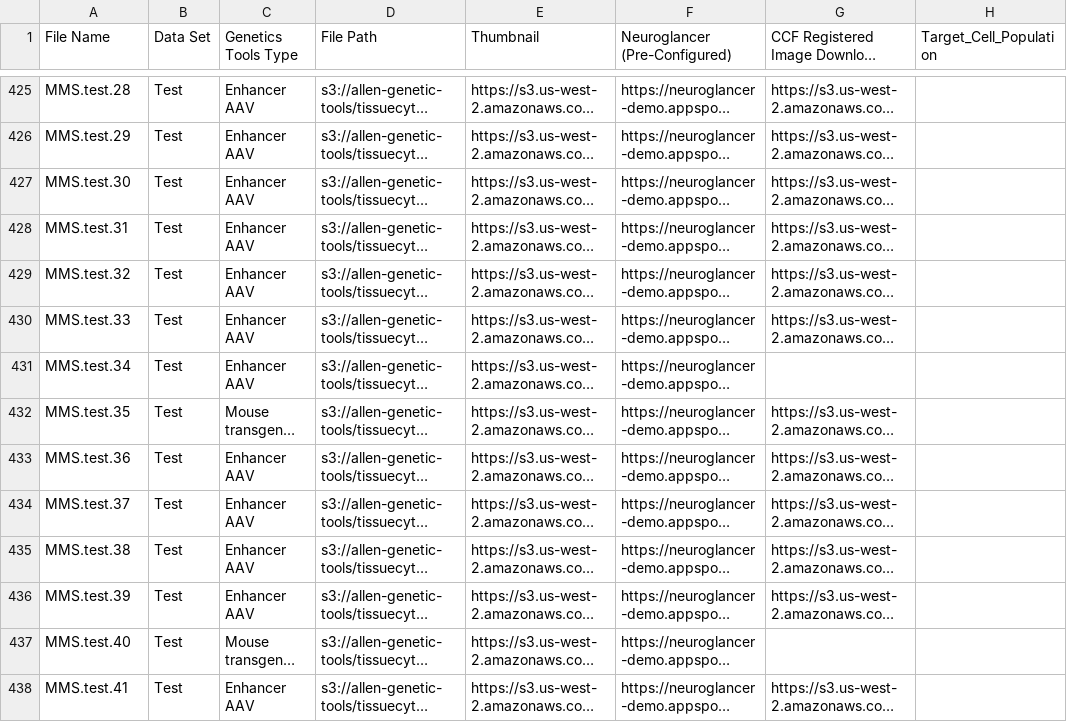
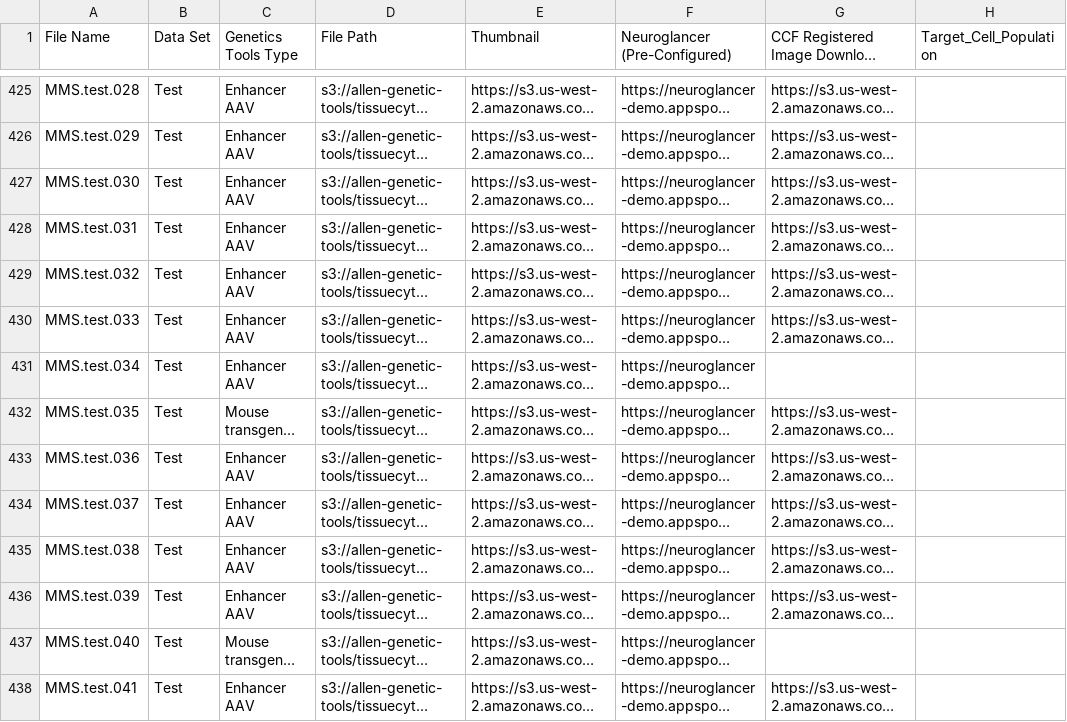
Before and after one commit to AllenInstitute/MapMySections, a CSV file: test_training_for_bff.csv, drawn as a sheet; only a part is shown, gaps mark what is left out; long unchanged cells end in …; the diff covers the shown part only; the diff names each change by its address in the sheet, - before the commit and + after, or states it on an @@ line.

```diff
--- a/test_training_for_bff.csv
+++ b/test_training_for_bff.csv
-A425 (File Name): MMS.test.28
+A425 (File Name): MMS.test.028
-A426 (File Name): MMS.test.29
+A426 (File Name): MMS.test.029
-A427 (File Name): MMS.test.30
+A427 (File Name): MMS.test.030
-A428 (File Name): MMS.test.31
+A428 (File Name): MMS.test.031
-A429 (File Name): MMS.test.32
+A429 (File Name): MMS.test.032
-A430 (File Name): MMS.test.33
+A430 (File Name): MMS.test.033
-A431 (File Name): MMS.test.34
+A431 (File Name): MMS.test.034
-A432 (File Name): MMS.test.35
+A432 (File Name): MMS.test.035
-A433 (File Name): MMS.test.36
+A433 (File Name): MMS.test.036
-A434 (File Name): MMS.test.37
+A434 (File Name): MMS.test.037
-A435 (File Name): MMS.test.38
+A435 (File Name): MMS.test.038
-A436 (File Name): MMS.test.39
+A436 (File Name): MMS.test.039
-A437 (File Name): MMS.test.40
+A437 (File Name): MMS.test.040
-A438 (File Name): MMS.test.41
+A438 (File Name): MMS.test.041
```
Also changed, not shown: 184 edited cells elsewhere in this file.
